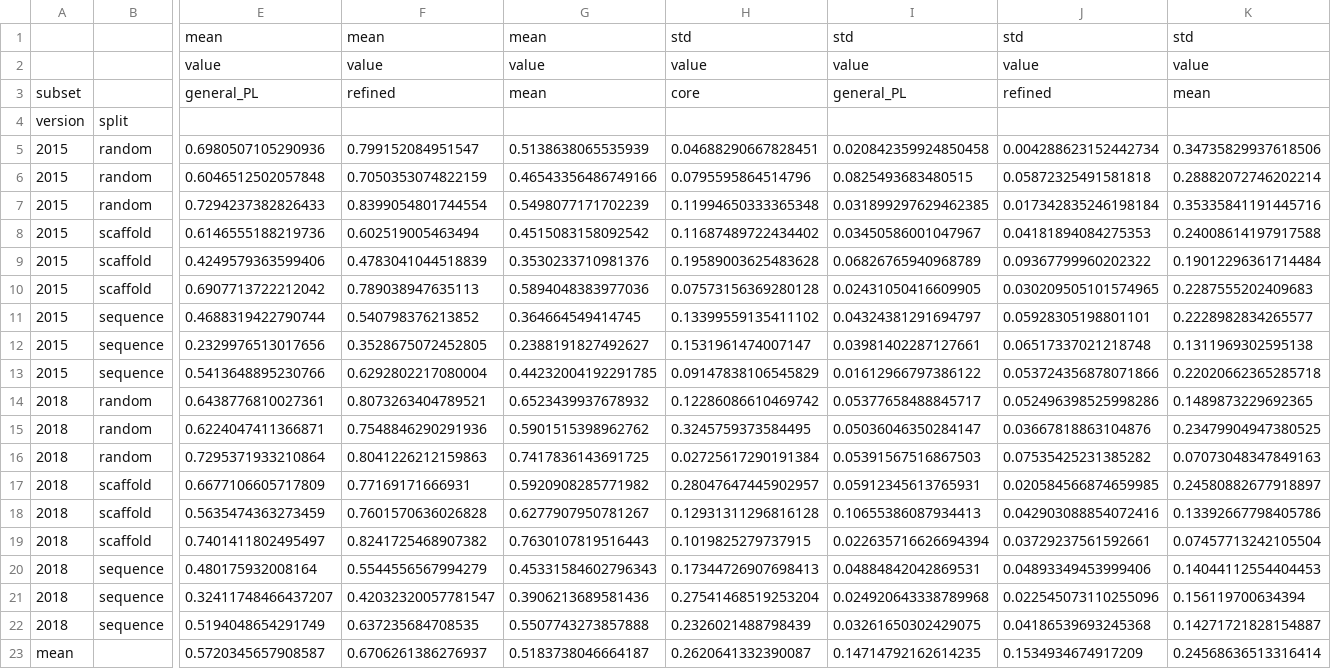
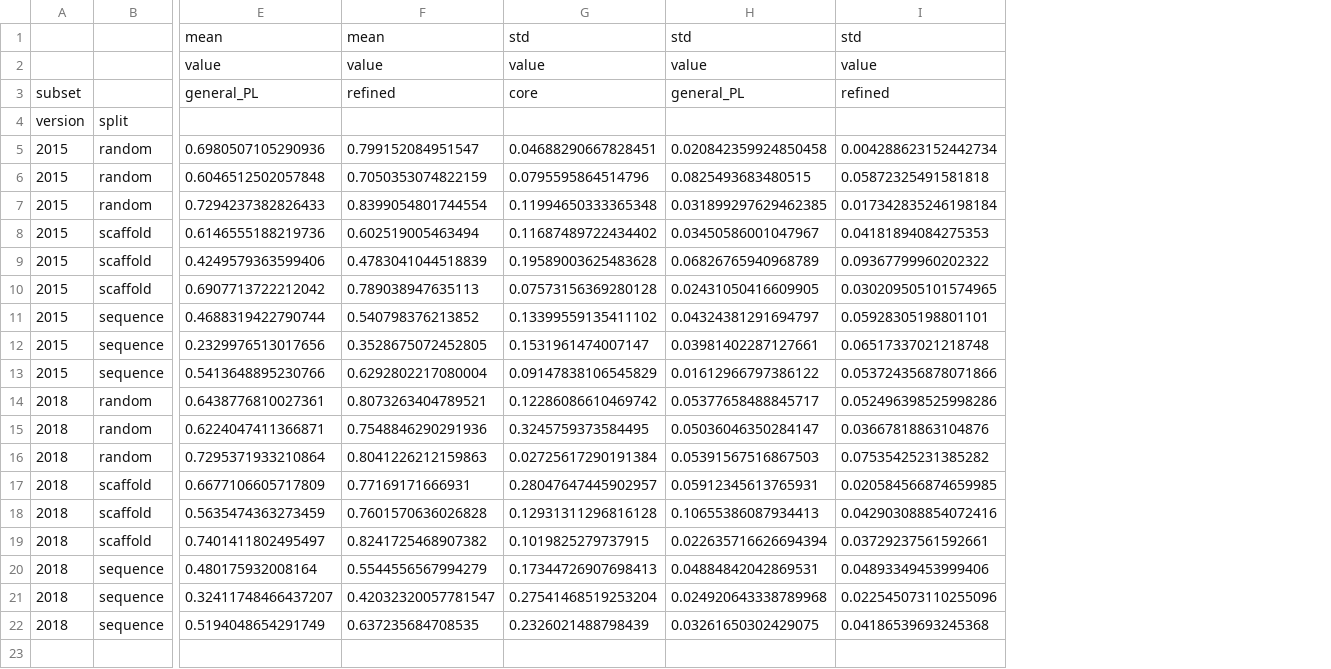
Before and after one commit to hnlab/can-ai-do, a CSV file: pdbbind/self.figures/pivot_table.csv, drawn as a sheet; only a part is shown, gaps mark what is left out; rows hold the shown columns only; the diff names each change by its address in the sheet, - before the commit and + after, or states it on an @@ line.

Commit message:
refined title in PDBbind figure and Capitalize First Letter of Each Word

```diff
--- a/pdbbind/self.figures/pivot_table.csv
+++ b/pdbbind/self.figures/pivot_table.csv
-column G, rows 1-22: mean | value | mean |  | 0.5138638065535939 | 0.46543356486749166 | 0.5498077171702239 | 0.4515083158092542 | 0.3530233710981376 | 0.5894048383977036 | 0.364664549414745 | 0.2388191827492627 | 0.44232004192291785 | 0.6523439937678932 | 0.5901515398962762 | 0.7417836143691725 | 0.5920908285771982 | 0.6277907950781267 | 0.7630107819516443 | 0.45331584602796343 | 0.3906213689581436 | 0.5507743273857888
-column K, rows 1-22: std | value | mean |  | 0.34735829937618506 | 0.28882072746202214 | 0.35335841191445716 | 0.24008614197917588 | 0.19012296361714484 | 0.2287555202409683 | 0.2228982834265577 | 0.1311969302595138 | 0.22020662365285718 | 0.1489873229692365 | 0.23479904947380525 | 0.07073048347849163 | 0.24580882677918897 | 0.13392667798405786 | 0.07457713242105504 | 0.14044112554404453 | 0.156119700634394 | 0.14271721828154887
-row 23: mean |  | 0.5720345657908587 | 0.6706261386276937 | 0.5183738046664187 | 0.2620641332390087 | 0.14714792162614235 | 0.1534934674917209 | 0.24568636513316414
```
Also changed, not shown: 6 other files.
